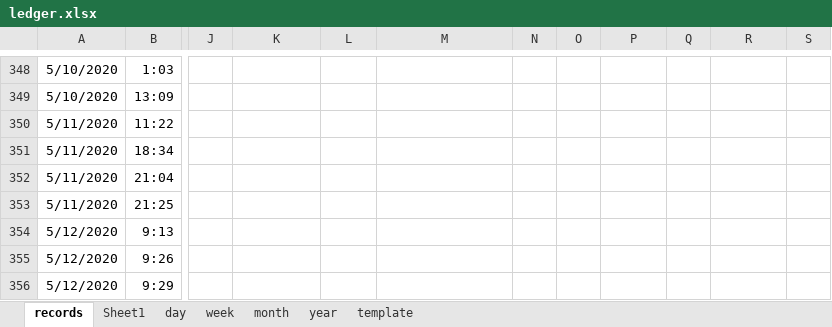
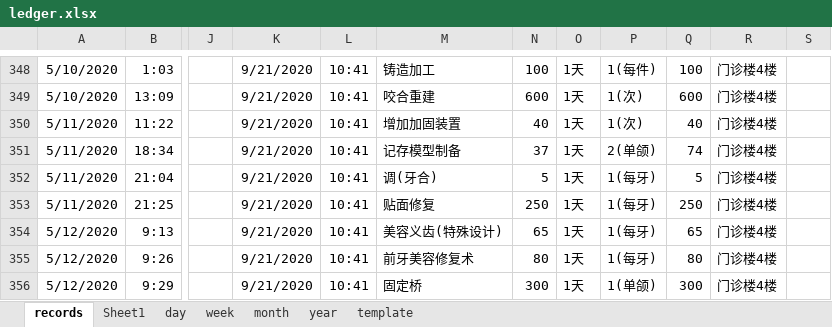
Before and after one commit to Gzhennaxia/Gzhennaxia.github.io, an Excel workbook: source/excel/ledger.xlsx, sheet records, drawn as a sheet; only a part is shown, gaps mark what is left out; values as stored, in another font and other column widths than the file's, no borders; table styles not drawn; the diff covers the shown part only; the diff names each change by its address in the sheet, - before the commit and + after, or states it on an @@ line.

```diff
--- a/source/excel/ledger.xlsx (sheet records)
+++ b/source/excel/ledger.xlsx (sheet records)
-K348:K356: (empty)
+K348:K356: 9/21/2020
-L348:L356: (empty)
+L348:L356: 10:41
-M348: (empty)
+M348: 铸造加工
-N348: (empty)
+N348: 100
-O348:O356: (empty)
+O348:O356: 1天
-P348: (empty)
+P348: 1(每件)
-Q348: (empty)
+Q348: 100
-R348:R356: (empty)
+R348:R356: 门诊楼4楼
-M349: (empty)
+M349: 咬合重建
-N349: (empty)
+N349: 600
-P349:P350: (empty)
+P349:P350: 1(次)
-Q349: (empty)
+Q349: 600
-M350: (empty)
+M350: 增加加固装置
-N350: (empty)
+N350: 40
-Q350: (empty)
+Q350: 40
-M351: (empty)
+M351: 记存模型制备
-N351: (empty)
+N351: 37
-P351: (empty)
+P351: 2(单颌)
-Q351: (empty)
+Q351: 74
-M352: (empty)
+M352: 调(牙合)
-N352: (empty)
+N352: 5
-P352:P355: (empty)
+P352:P355: 1(每牙)
-Q352: (empty)
+Q352: 5
-M353: (empty)
+M353: 贴面修复
-N353: (empty)
+N353: 250
-Q353: (empty)
+Q353: 250
-M354: (empty)
+M354: 美容义齿(特殊设计)
-N354: (empty)
+N354: 65
-Q354: (empty)
+Q354: 65
-M355: (empty)
+M355: 前牙美容修复术
-N355: (empty)
+N355: 80
-Q355: (empty)
+Q355: 80
-M356: (empty)
+M356: 固定桥
-N356: (empty)
+N356: 300
-P356: (empty)
+P356: 1(单颌)
-Q356: (empty)
+Q356: 300
```
Also changed, not shown: 114 added rows, 102 edited cells and merged cells elsewhere in this sheet, formulas that keep their value.
